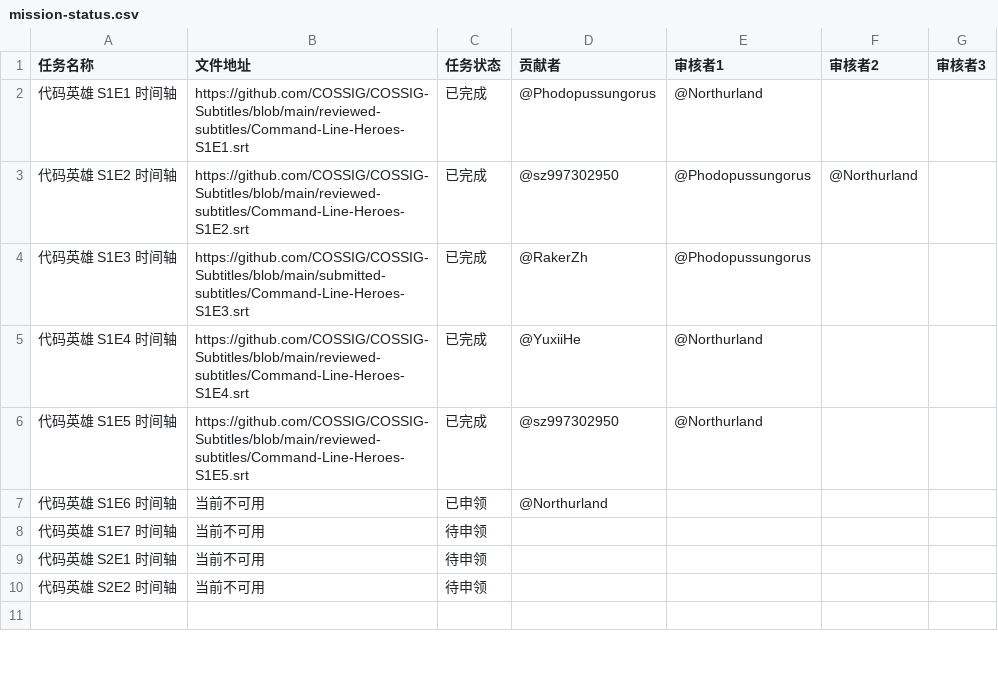
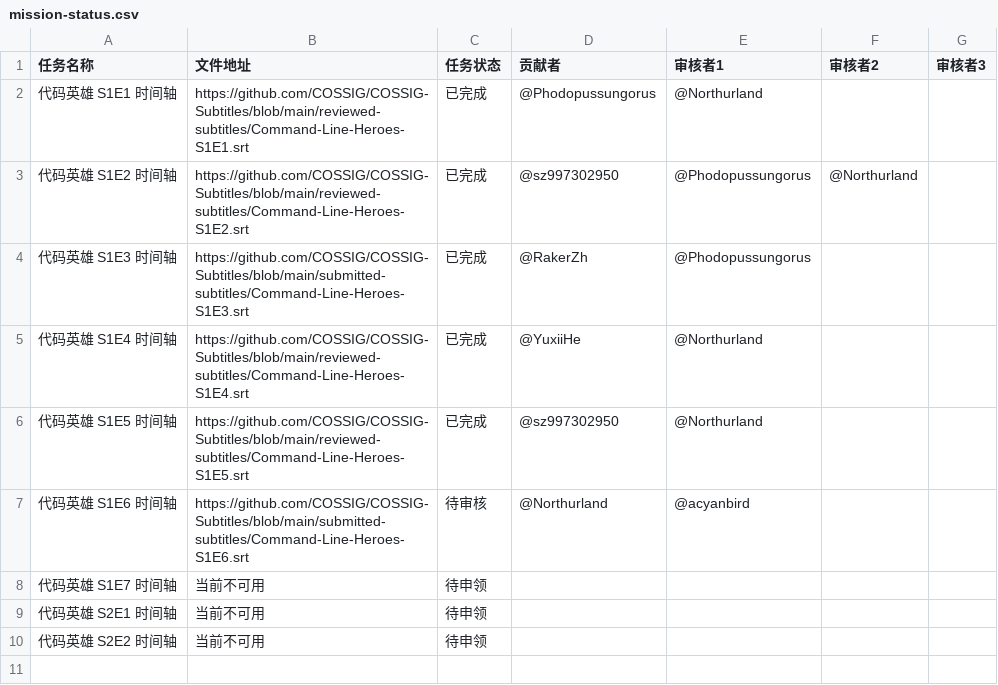
Before and after one commit to COSSIG/Mission-Control, a CSV file: mission-status.csv, drawn as a sheet; only a part is shown.

Commit message:
任务状态更新：代码英雄 S1E6 时间轴，已申领 -> 待审核

```diff
--- a/mission-status.csv
+++ b/mission-status.csv
@@ -6,3 +6,3 @@
 代码英雄 S1E5 时间轴,https://github.com/COSSIG/COSSIG-Subtitles/blob/main/reviewed-subtitles/Command-Line-Heroes-S1E5.srt,已完成,@sz997302950,@Northurland,,
-代码英雄 S1E6 时间轴,当前不可用,已申领,@Northurland,,,
+代码英雄 S1E6 时间轴,https://github.com/COSSIG/COSSIG-Subtitles/blob/main/submitted-subtitles/Command-Line-Heroes-S1E6.srt,待审核,@Northurland,@acyanbird,,
 代码英雄 S1E7 时间轴,当前不可用,待申领,,,,
```
